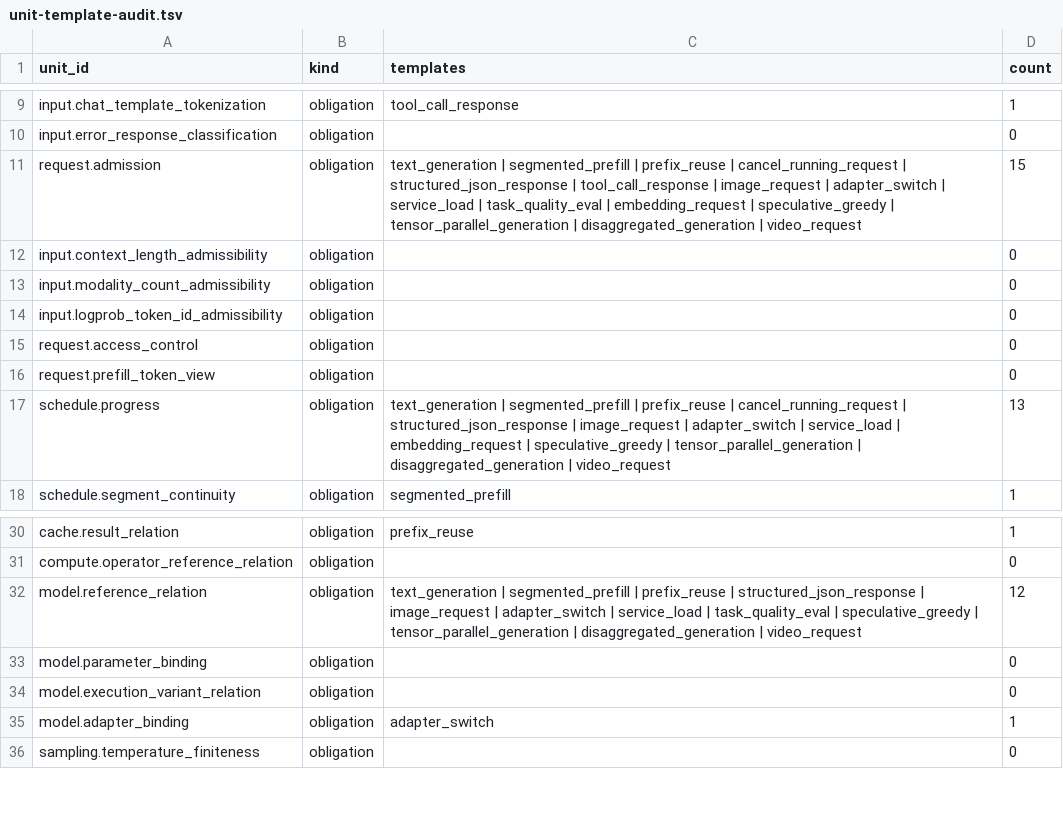
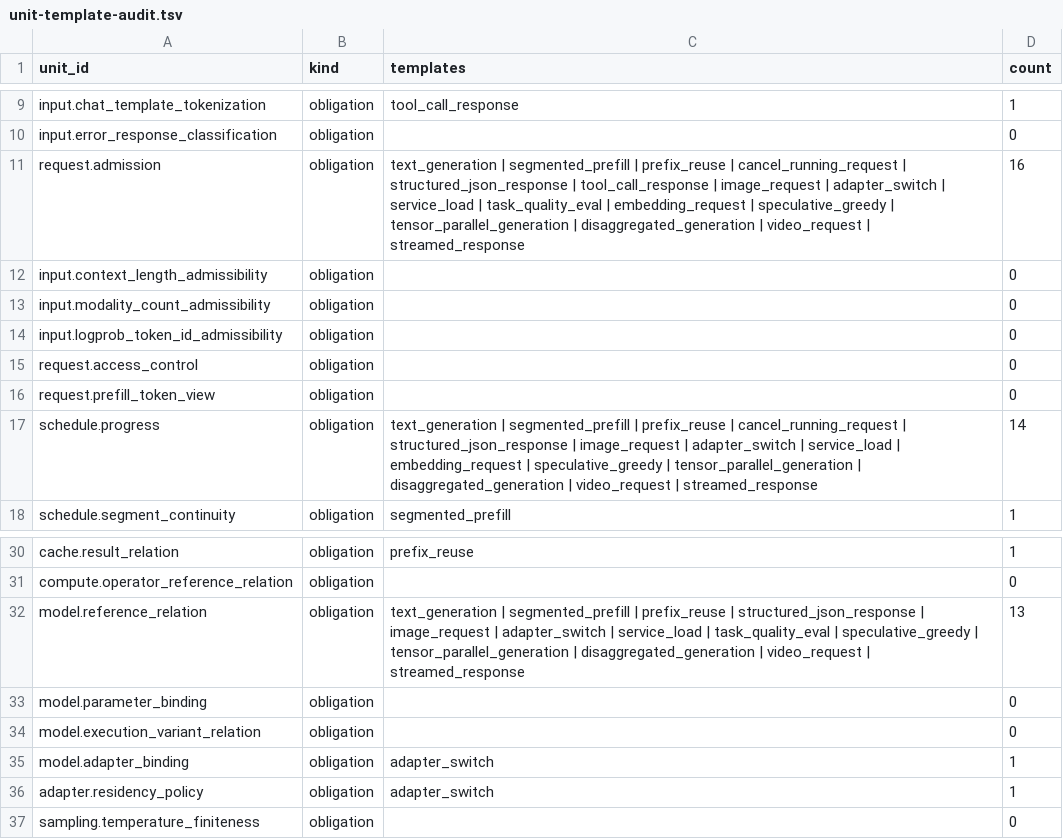
Before and after one commit to wangyinuo001/inference-verification-space, a TSV file: semantic_space/unit-template-audit.tsv, drawn as a sheet; only a part is shown, gaps mark what is left out; the diff covers the shown part only.

```diff
--- a/semantic_space/unit-template-audit.tsv
+++ b/semantic_space/unit-template-audit.tsv
@@ -10,3 +10,3 @@ input.chat_template_tokenization	obligation	tool_call_response	1
 input.error_response_classification	obligation		0
-request.admission	obligation	text_generation | segmented_prefill | prefix_reuse | cancel_running_request | structured_json_response | tool_call_response | image_request | adapter_switch | service_load | task_quality_eval | embedding_request | speculative_greedy | tensor_parallel_generation | disaggregated_generation | video_request	15
+request.admission	obligation	text_generation | segmented_prefill | prefix_reuse | cancel_running_request | structured_json_response | tool_call_response | image_request | adapter_switch | service_load | task_quality_eval | embedding_request | speculative_greedy | tensor_parallel_generation | disaggregated_generation | video_request | streamed_response	16
 input.context_length_admissibility	obligation		0
@@ -16,3 +16,3 @@ request.access_control	obligation		0
 request.prefill_token_view	obligation		0
-schedule.progress	obligation	text_generation | segmented_prefill | prefix_reuse | cancel_running_request | structured_json_response | image_request | adapter_switch | service_load | embedding_request | speculative_greedy | tensor_parallel_generation | disaggregated_generation | video_request	13
+schedule.progress	obligation	text_generation | segmented_prefill | prefix_reuse | cancel_running_request | structured_json_response | image_request | adapter_switch | service_load | embedding_request | speculative_greedy | tensor_parallel_generation | disaggregated_generation | video_request | streamed_response	14
 schedule.segment_continuity	obligation	segmented_prefill	1
@@ -31,3 +31,3 @@ cache.result_relation	obligation	prefix_reuse	1
 compute.operator_reference_relation	obligation		0
-model.reference_relation	obligation	text_generation | segmented_prefill | prefix_reuse | structured_json_response | image_request | adapter_switch | service_load | task_quality_eval | speculative_greedy | tensor_parallel_generation | disaggregated_generation | video_request	12
+model.reference_relation	obligation	text_generation | segmented_prefill | prefix_reuse | structured_json_response | image_request | adapter_switch | service_load | task_quality_eval | speculative_greedy | tensor_parallel_generation | disaggregated_generation | video_request | streamed_response	13
 model.parameter_binding	obligation		0
@@ -35,2 +35,3 @@ model.execution_variant_relation	obligation		0
 model.adapter_binding	obligation	adapter_switch	1
+adapter.residency_policy	obligation	adapter_switch	1
 sampling.temperature_finiteness	obligation		0
```
Also changed, not shown: 11 added rows and 8 edited cells elsewhere in this file, semantic_space/condition-template-audit.tsv, 21 other files.
